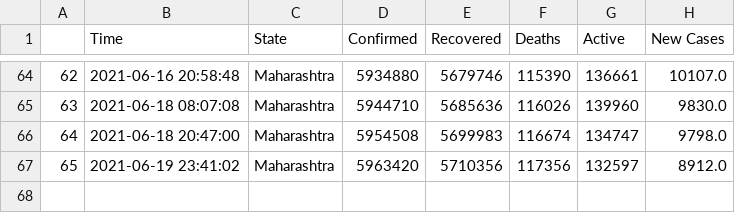
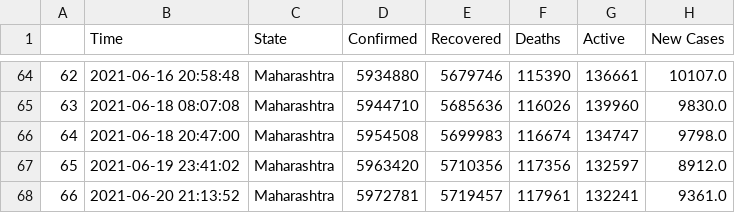
Before and after one commit to dakkshesh07/covid19_data-india-DERP, a CSV file: Maharashtra/data-Maharashtra.csv, drawn as a sheet; only a part is shown, gaps mark what is left out.

Commit message:
Maharashtra: upload updated datasets, fetched on 2021-06-20 21:13:52

```diff
--- a/Maharashtra/data-Maharashtra.csv
+++ b/Maharashtra/data-Maharashtra.csv
@@ -67 +67,2 @@
 65,2021-06-19 23:41:02,Maharashtra,5963420,5710356,117356,132597,8912.0
+66,2021-06-20 21:13:52,Maharashtra,5972781,5719457,117961,132241,9361.0
```
